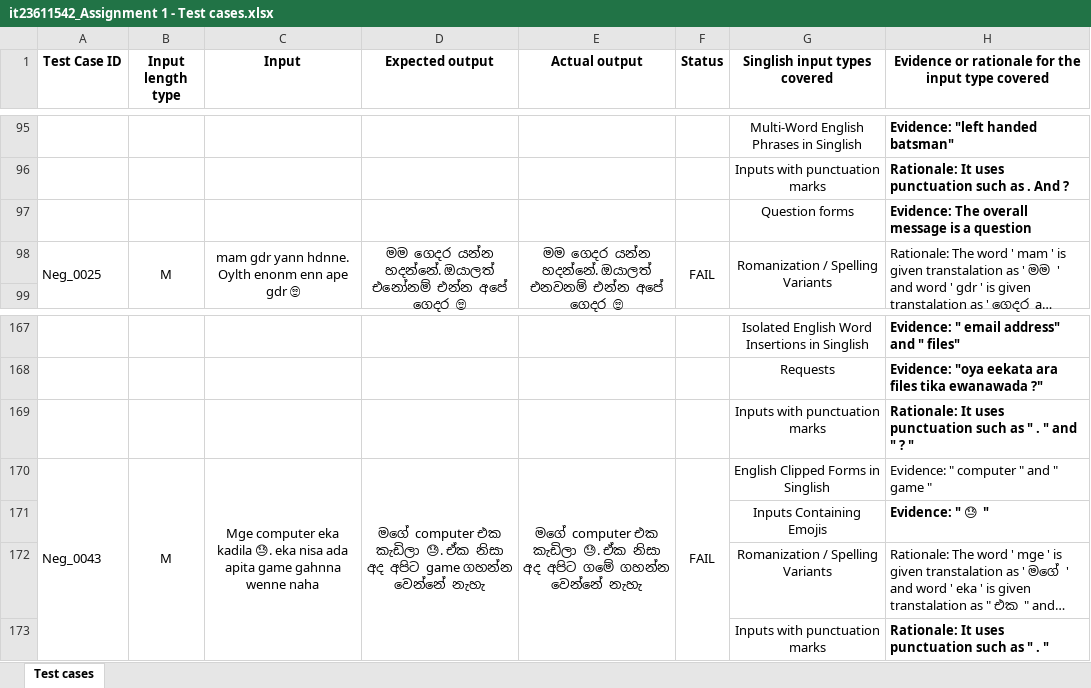
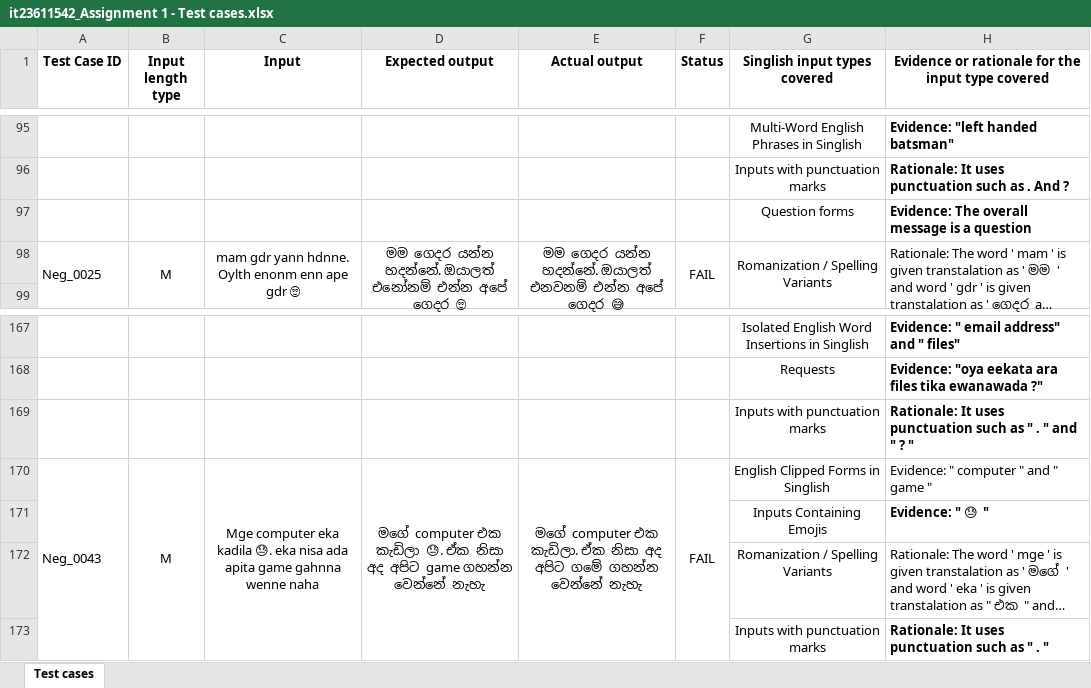
Before and after one commit to dinujaubeysinghe/it23611542, an Excel workbook: it23611542_Assignment 1 - Test cases.xlsx, sheet Test cases, drawn as a sheet; only a part is shown, gaps mark what is left out; long unchanged cells end in …; values as stored, in another font and other column widths than the file's, no borders; the diff covers the shown part only; the diff names each change by its address in the sheet, - before the commit and + after, or states it on an @@ line.

Commit message:
Update test results after recheck

```diff
--- a/it23611542_Assignment 1 - Test cases.xlsx (sheet Test cases)
+++ b/it23611542_Assignment 1 - Test cases.xlsx (sheet Test cases)
-E98 (Actual output): …අපේ ගෙදර 🙄
+E98 (Actual output): …අපේ ගෙදර 😅
-E170 (Actual output): …computer එක කැඩිලා 😓. ඒක නිසා…
+E170 (Actual output): …computer එක කැඩිලා. ඒක නිසා…
```
Also changed, not shown: 11 edited cells elsewhere in this sheet.
